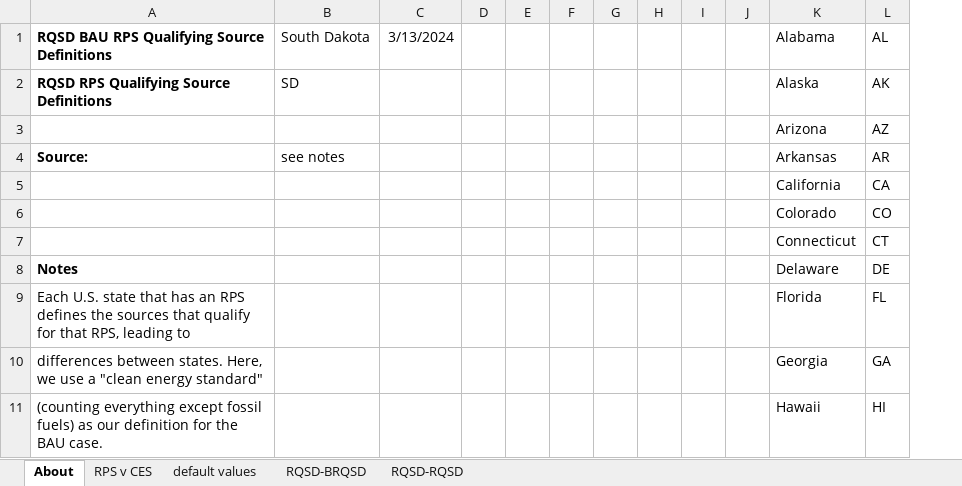
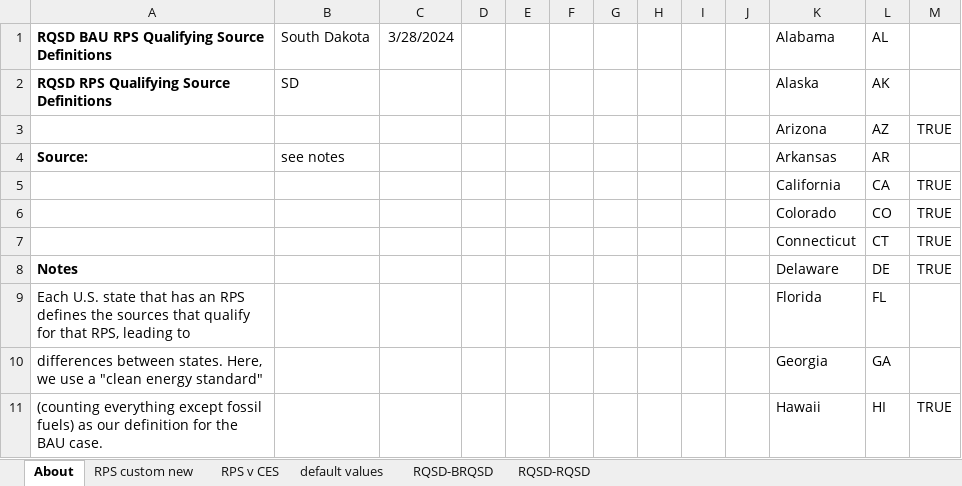
Before and after one commit to EnergyInnovation/eps-southdakota, an Excel workbook: InputData/elec/RQSD/RPS Qualifying Source Definitions.xlsx, sheet About, drawn as a sheet; only a part is shown; values as stored, in another font and other column widths than the file's, no borders; conditional formats not drawn; removed rows and columns are numbered as before the commit, all else as after; the diff names each change by its address in the sheet, - before the commit and + after, or states it on an @@ line.

```diff
--- a/InputData/elec/RQSD/RPS Qualifying Source Definitions.xlsx (sheet About)
+++ b/InputData/elec/RQSD/RPS Qualifying Source Definitions.xlsx (sheet About)
+sheet tab: RPS custom new
-column C, row 1: 3/13/2024
+column C, row 1: 3/28/2024
+column M, rows 3-11: TRUE |  | TRUE | TRUE | TRUE | TRUE |  |  | TRUE
```
Also changed, not shown: sheet RQSD-BRQSD, sheet RPS v CES, sheet default values, formulas that keep their value, InputData/elec/CSC/Capacity Supply Curve.xlsx, InputData/elec/MPCbS/Max Potential Capacity by Source.xlsx, 36 other files.
